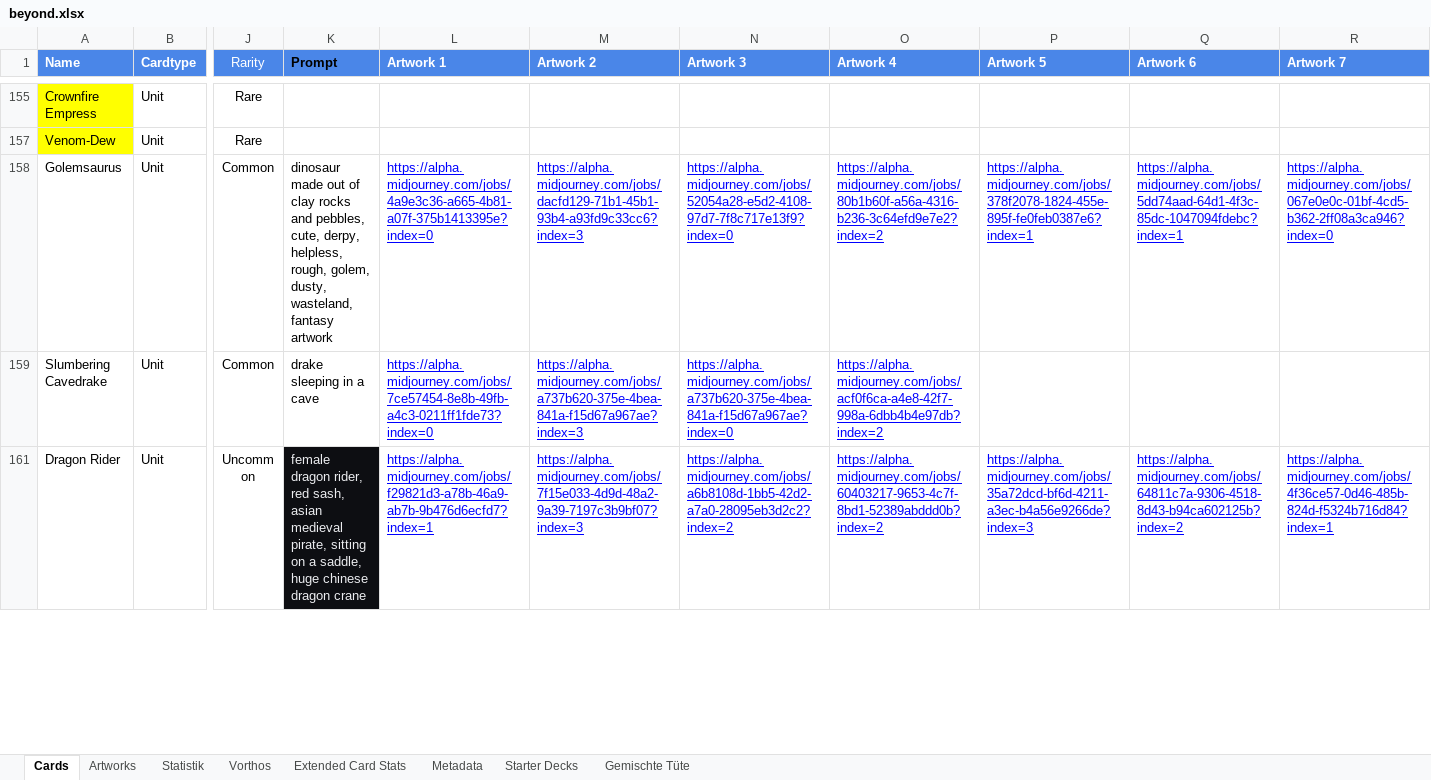
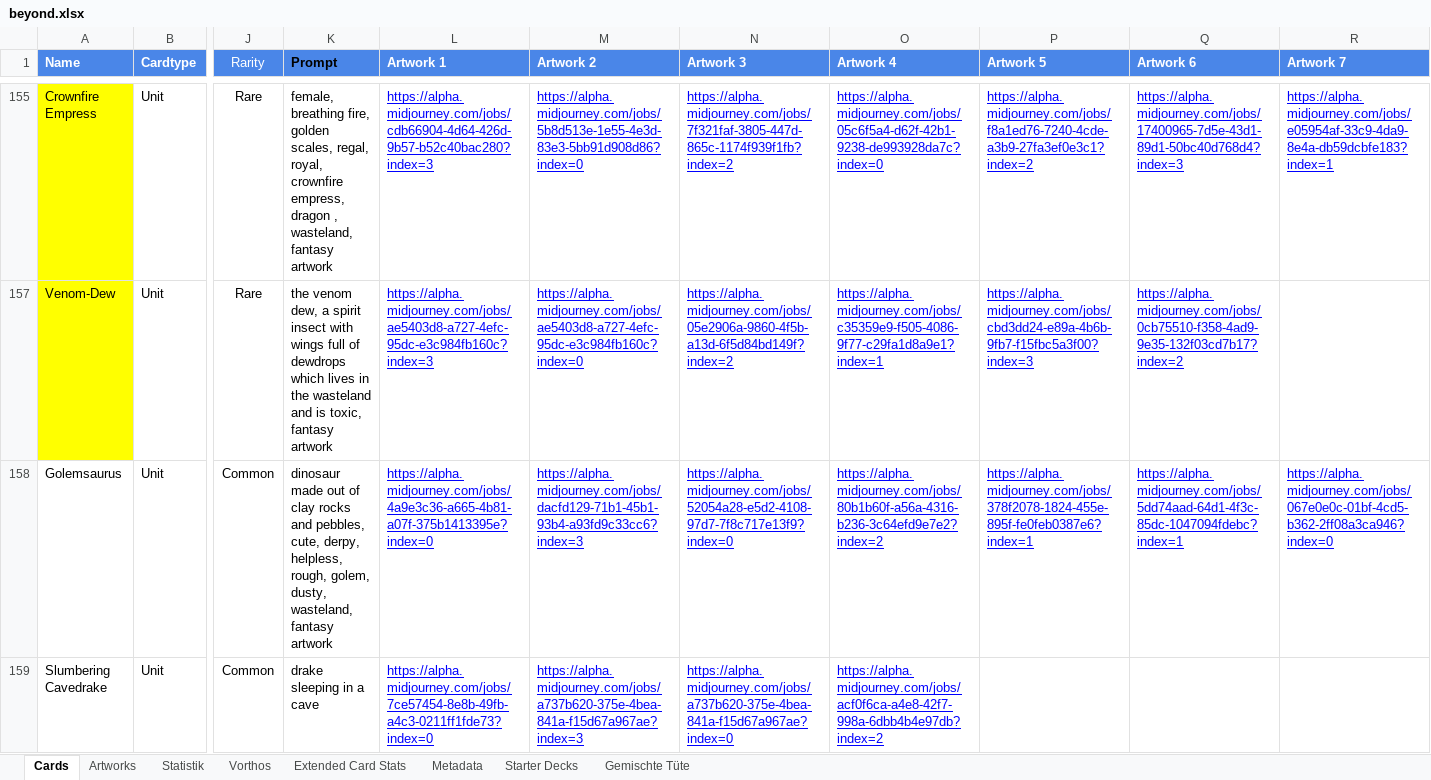
Before and after one commit to nonbiristudios/shardsofbeyond, an Excel workbook: workspace/card-data/beyond.xlsx, sheet Cards, drawn as a sheet; only a part is shown, gaps mark what is left out; the shorter side is filled out with more unchanged rows; values as stored, in another font and other column widths than the file's, no borders; charts and pictures and conditional formats not drawn; the diff covers the shown part only; the diff names each change by its address in the sheet, - before the commit and + after, or states it on an @@ line.

```diff
--- a/workspace/card-data/beyond.xlsx (sheet Cards)
+++ b/workspace/card-data/beyond.xlsx (sheet Cards)
-K155 (Prompt): (empty)
+K155 (Prompt): female, breathing fire, golden scales, regal, royal, crownfire empress, dragon , wasteland, fantasy artwork
-L155 (Artwork 1): (empty)
+L155 (Artwork 1): https://alpha.midjourney.com/jobs/cdb66904-4d64-426d-9b57-b52c40bac280?index=3
-M155 (Artwork 2): (empty)
+M155 (Artwork 2): https://alpha.midjourney.com/jobs/5b8d513e-1e55-4e3d-83e3-5bb91d908d86?index=0
-N155 (Artwork 3): (empty)
+N155 (Artwork 3): https://alpha.midjourney.com/jobs/7f321faf-3805-447d-865c-1174f939f1fb?index=2
-O155 (Artwork 4): (empty)
+O155 (Artwork 4): https://alpha.midjourney.com/jobs/05c6f5a4-d62f-42b1-9238-de993928da7c?index=0
-P155 (Artwork 5): (empty)
+P155 (Artwork 5): https://alpha.midjourney.com/jobs/f8a1ed76-7240-4cde-a3b9-27fa3ef0e3c1?index=2
-Q155 (Artwork 6): (empty)
+Q155 (Artwork 6): https://alpha.midjourney.com/jobs/17400965-7d5e-43d1-89d1-50bc40d768d4?index=3
-R155 (Artwork 7): (empty)
+R155 (Artwork 7): https://alpha.midjourney.com/jobs/e05954af-33c9-4da9-8e4a-db59dcbfe183?index=1
-K157 (Prompt): (empty)
+K157 (Prompt): the venom dew, a spirit insect with wings full of dewdrops which lives in the wasteland and is toxic, fantasy artwork
-L157 (Artwork 1): (empty)
+L157 (Artwork 1): https://alpha.midjourney.com/jobs/ae5403d8-a727-4efc-95dc-e3c984fb160c?index=3
-M157 (Artwork 2): (empty)
+M157 (Artwork 2): https://alpha.midjourney.com/jobs/ae5403d8-a727-4efc-95dc-e3c984fb160c?index=0
-N157 (Artwork 3): (empty)
+N157 (Artwork 3): https://alpha.midjourney.com/jobs/05e2906a-9860-4f5b-a13d-6f5d84bd149f?index=2
-O157 (Artwork 4): (empty)
+O157 (Artwork 4): https://alpha.midjourney.com/jobs/c35359e9-f505-4086-9f77-c29fa1d8a9e1?index=1
-P157 (Artwork 5): (empty)
+P157 (Artwork 5): https://alpha.midjourney.com/jobs/cbd3dd24-e89a-4b6b-9fb7-f15fbc5a3f00?index=3
-Q157 (Artwork 6): (empty)
+Q157 (Artwork 6): https://alpha.midjourney.com/jobs/0cb75510-f358-4ad9-9e35-132f03cd7b17?index=2
```
Also changed, not shown: 34 edited cells elsewhere in this sheet, charts or pictures, 2 other files.
